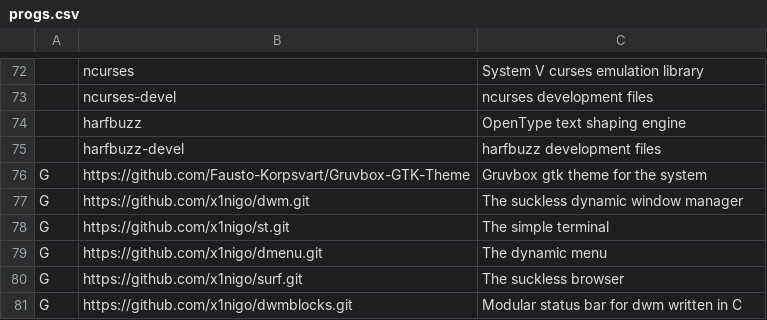
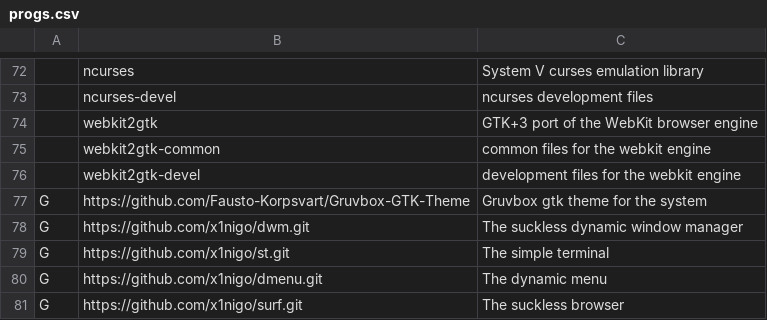
Before and after one commit to x1nigo/VoidOS, a CSV file: progs.csv, drawn as a sheet; only a part is shown, gaps mark what is left out; the shorter side is filled out with more unchanged rows; removed rows and columns are numbered as before the commit, all else as after; the diff names each change by its address in the sheet, - before the commit and + after, or states it on an @@ line.

Commit message:
Update progs.csv

```diff
--- a/progs.csv
+++ b/progs.csv
-row 74:  | harfbuzz | OpenType text shaping engine
-row 75:  | harfbuzz-devel | harfbuzz development files
+row 74:  | webkit2gtk | GTK+3 port of the WebKit browser engine
+row 75:  | webkit2gtk-common | common files for the webkit engine
+row 76:  | webkit2gtk-devel | development files for the webkit engine
```
